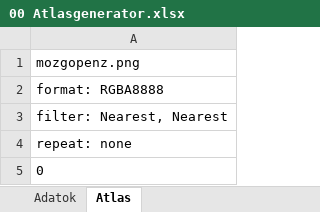
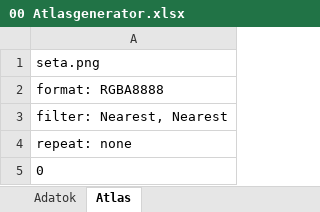
Before and after one commit to CsanySoft/TheMosquitoGame, an Excel workbook: android/assets/00 Atlasgenerator.xlsx, sheet Atlas, drawn as a sheet; only a part is shown; values as stored, in another font and other column widths than the file's, no borders; the diff covers the shown part only; the diff names each change by its address in the sheet, - before the commit and + after, or states it on an @@ line.

```diff
--- a/android/assets/00 Atlasgenerator.xlsx (sheet Atlas)
+++ b/android/assets/00 Atlasgenerator.xlsx (sheet Atlas)
-A1: mozgopenz.png
+A1: seta.png
```
Also changed, not shown: 28 removed rows and 23 edited cells elsewhere in this sheet, sheet Adatok, 21 other files.
